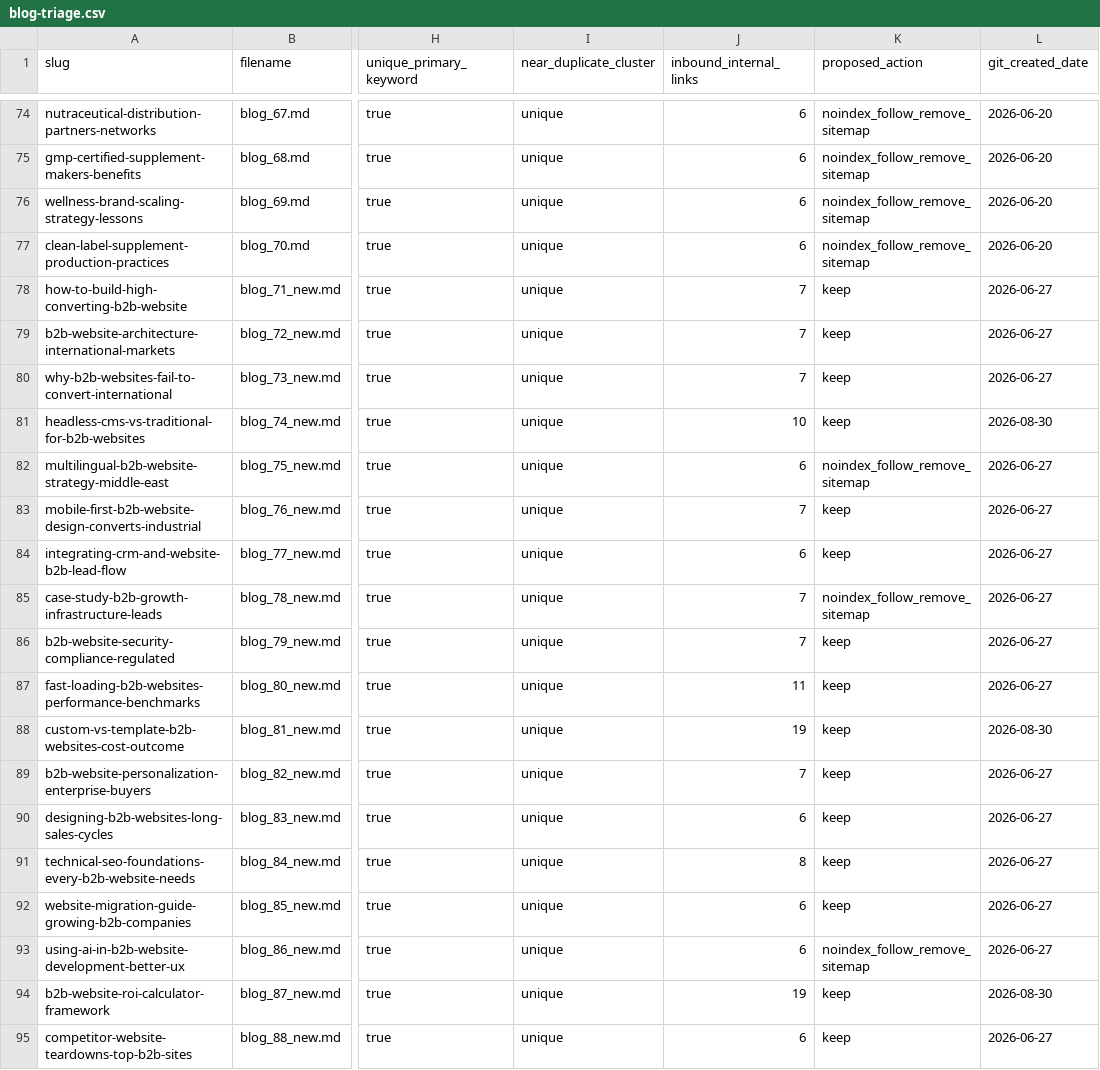
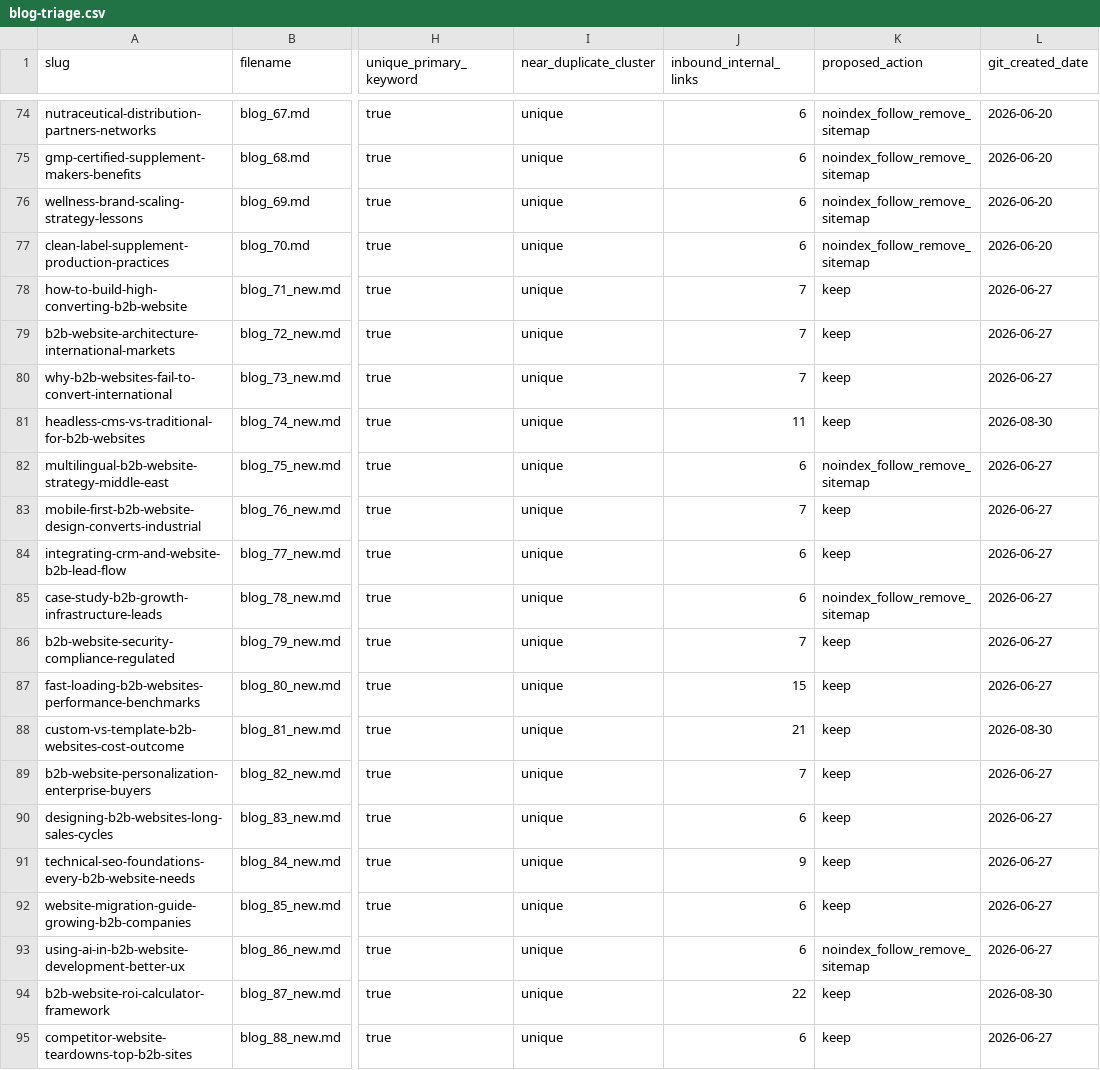
Before and after one commit to LEGENDARYLIGHTENING/rankme, a CSV file: audit/blog-triage.csv, drawn as a sheet; only a part is shown, gaps mark what is left out; the diff covers the shown part only; the diff names each change by its address in the sheet, - before the commit and + after, or states it on an @@ line.

```diff
--- a/audit/blog-triage.csv
+++ b/audit/blog-triage.csv
-J81 (inbound_internal_links): 10
+J81 (inbound_internal_links): 11
-J85 (inbound_internal_links): 7
+J85 (inbound_internal_links): 6
-J87 (inbound_internal_links): 11
+J87 (inbound_internal_links): 15
-J88 (inbound_internal_links): 19
+J88 (inbound_internal_links): 21
-J91 (inbound_internal_links): 8
+J91 (inbound_internal_links): 9
-J94 (inbound_internal_links): 19
+J94 (inbound_internal_links): 22
```
Also changed, not shown: 53 edited cells elsewhere in this file, 15 other files.
